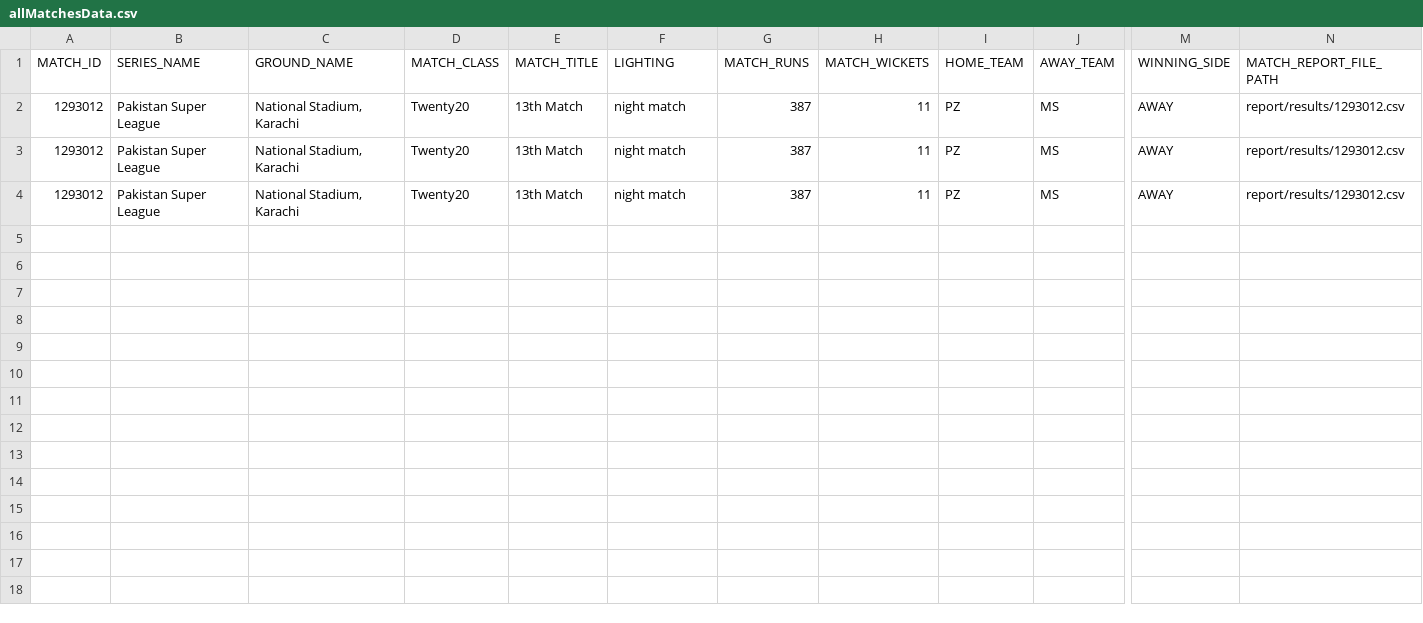
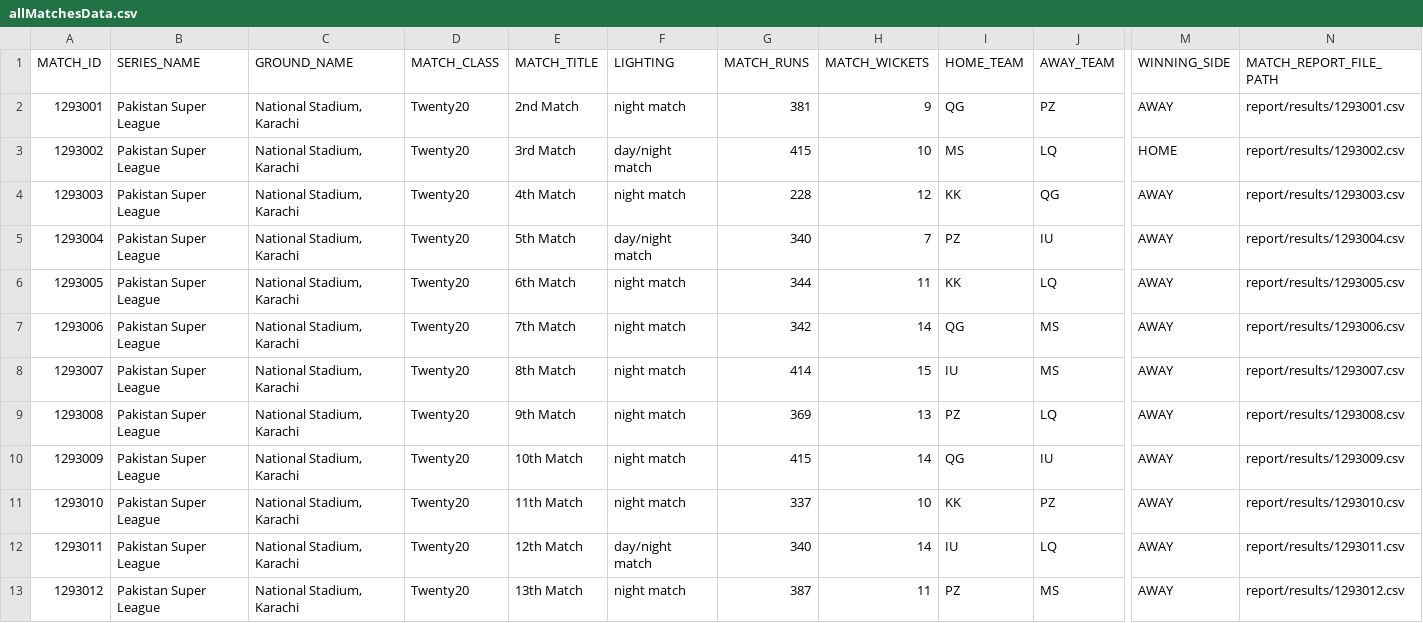
Before and after one commit to Vedvund/Cricket-Predections, a CSV file: reports/allMatchesData.csv, drawn as a sheet; only a part is shown, gaps mark what is left out; addresses are those after the commit; rows hold the shown columns only; the diff names each change by its address in the sheet, - before the commit and + after, or states it on an @@ line.

Commit message:
All match reports database has been created...
waiting for testing....

```diff
--- a/reports/allMatchesData.csv
+++ b/reports/allMatchesData.csv
+row 2: 1293001 | Pakistan Super League | National Stadium, Karachi | Twenty20 | 2nd Match | night match | 381 | 9 | QG | PZ | AWAY | report/results/1293001.csv
+row 3: 1293002 | Pakistan Super League | National Stadium, Karachi | Twenty20 | 3rd Match | day/night match | 415 | 10 | MS | LQ | HOME | report/results/1293002.csv
+row 4: 1293003 | Pakistan Super League | National Stadium, Karachi | Twenty20 | 4th Match | night match | 228 | 12 | KK | QG | AWAY | report/results/1293003.csv
+row 5: 1293004 | Pakistan Super League | National Stadium, Karachi | Twenty20 | 5th Match | day/night match | 340 | 7 | PZ | IU | AWAY | report/results/1293004.csv
+row 6: 1293005 | Pakistan Super League | National Stadium, Karachi | Twenty20 | 6th Match | night match | 344 | 11 | KK | LQ | AWAY | report/results/1293005.csv
-A7 (MATCH_ID): 1293012
+A7 (MATCH_ID): 1293006
-E7 (MATCH_TITLE): 13th Match
+E7 (MATCH_TITLE): 7th Match
-G7 (MATCH_RUNS): 387
+G7 (MATCH_RUNS): 342
-H7 (MATCH_WICKETS): 11
+H7 (MATCH_WICKETS): 14
-I7 (HOME_TEAM): PZ
+I7 (HOME_TEAM): QG
-N7 (MATCH_REPORT_FILE_PATH): report/results/1293012.csv
+N7 (MATCH_REPORT_FILE_PATH): report/results/1293006.csv
-A8 (MATCH_ID): 1293012
+A8 (MATCH_ID): 1293007
-E8 (MATCH_TITLE): 13th Match
+E8 (MATCH_TITLE): 8th Match
-G8 (MATCH_RUNS): 387
+G8 (MATCH_RUNS): 414
-H8 (MATCH_WICKETS): 11
+H8 (MATCH_WICKETS): 15
-I8 (HOME_TEAM): PZ
+I8 (HOME_TEAM): IU
-N8 (MATCH_REPORT_FILE_PATH): report/results/1293012.csv
+N8 (MATCH_REPORT_FILE_PATH): report/results/1293007.csv
+row 9: 1293008 | Pakistan Super League | National Stadium, Karachi | Twenty20 | 9th Match | night match | 369 | 13 | PZ | LQ | AWAY | report/results/1293008.csv
+row 10: 1293009 | Pakistan Super League | National Stadium, Karachi | Twenty20 | 10th Match | night match | 415 | 14 | QG | IU | AWAY | report/results/1293009.csv
+row 11: 1293010 | Pakistan Super League | National Stadium, Karachi | Twenty20 | 11th Match | night match | 337 | 10 | KK | PZ | AWAY | report/results/1293010.csv
+row 12: 1293011 | Pakistan Super League | National Stadium, Karachi | Twenty20 | 12th Match | day/night match | 340 | 14 | IU | LQ | AWAY | report/results/1293011.csv
```
Also changed, not shown: 13 other files.
